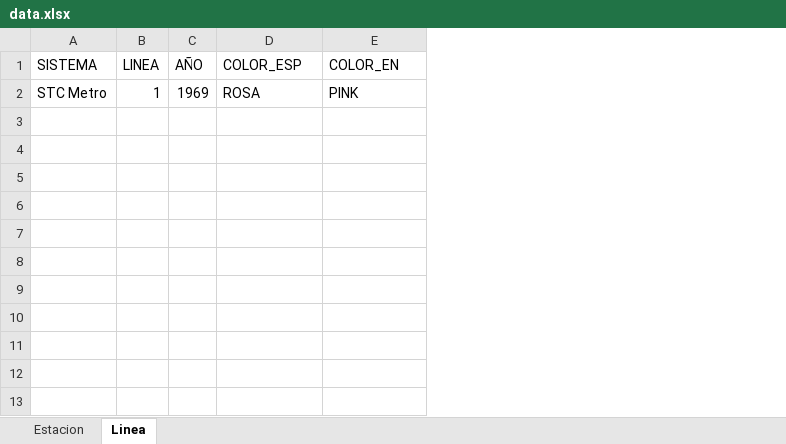
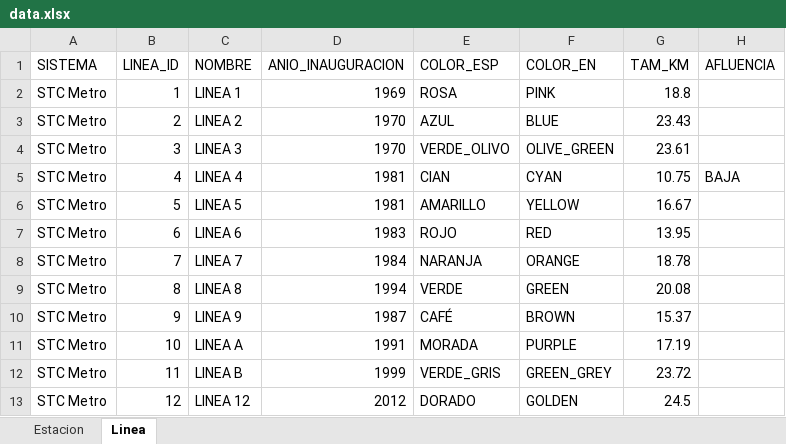
Before and after one commit to galigaribaldi/Apimetro, an Excel workbook: ETL/Data/data.xlsx, sheet Linea, drawn as a sheet; values as stored, in another font and other column widths than the file's, no borders; removed rows and columns are numbered as before the commit, all else as after; the diff names each change by its address in the sheet, - before the commit and + after, or states it on an @@ line.

```diff
--- a/ETL/Data/data.xlsx (sheet Linea)
+++ b/ETL/Data/data.xlsx (sheet Linea)
-column B (LINEA), row 2: 1
-column C (AÑO), row 2: 1969
+column B (LINEA_ID), row 2: 1
+column C (NOMBRE), row 2: LINEA 1
+column D (ANIO_INAUGURACION), row 2: 1969
+column G (TAM_KM), row 2: 18.8
+column H (AFLUENCIA), empty
+row 3: STC Metro | 2 | LINEA 2 | 1970 | AZUL | BLUE | 23.43
+row 4: STC Metro | 3 | LINEA 3 | 1970 | VERDE_OLIVO | OLIVE_GREEN | 23.61
+row 5: STC Metro | 4 | LINEA 4 | 1981 | CIAN | CYAN | 10.75 | BAJA
+row 6: STC Metro | 5 | LINEA 5 | 1981 | AMARILLO | YELLOW | 16.67
+row 7: STC Metro | 6 | LINEA 6 | 1983 | ROJO | RED | 13.95
+row 8: STC Metro | 7 | LINEA 7 | 1984 | NARANJA | ORANGE | 18.78
+row 9: STC Metro | 8 | LINEA 8 | 1994 | VERDE | GREEN | 20.08
+row 10: STC Metro | 9 | LINEA 9 | 1987 | CAFÉ | BROWN | 15.37
+row 11: STC Metro | 10 | LINEA A | 1991 | MORADA | PURPLE | 17.19
+row 12: STC Metro | 11 | LINEA B | 1999 | VERDE_GRIS | GREEN_GREY | 23.72
+row 13: STC Metro | 12 | LINEA 12 | 2012 | DORADO | GOLDEN | 24.5
```
Also changed, not shown: 6 other files.
